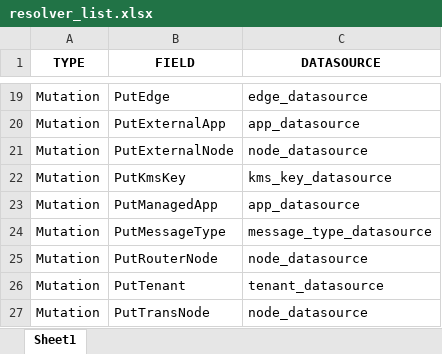
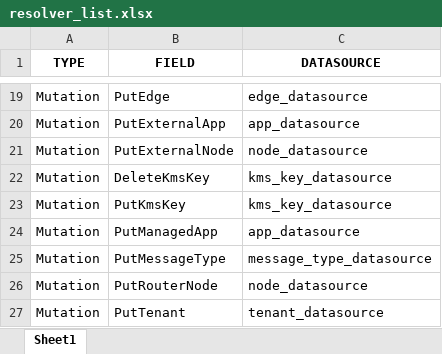
Before and after one commit to Echo-Stream/appsync, an Excel workbook: resolver_list.xlsx, sheet Sheet1, drawn as a sheet; only a part is shown, gaps mark what is left out; the shorter side is filled out with more unchanged rows; values as stored, in another font and other column widths than the file's, no borders; the diff names each change by its address in the sheet, - before the commit and + after, or states it on an @@ line.

Commit message:
added resolver

```diff
--- a/resolver_list.xlsx (sheet Sheet1)
+++ b/resolver_list.xlsx (sheet Sheet1)
+row 22: Mutation | DeleteKmsKey | kms_key_datasource
```
